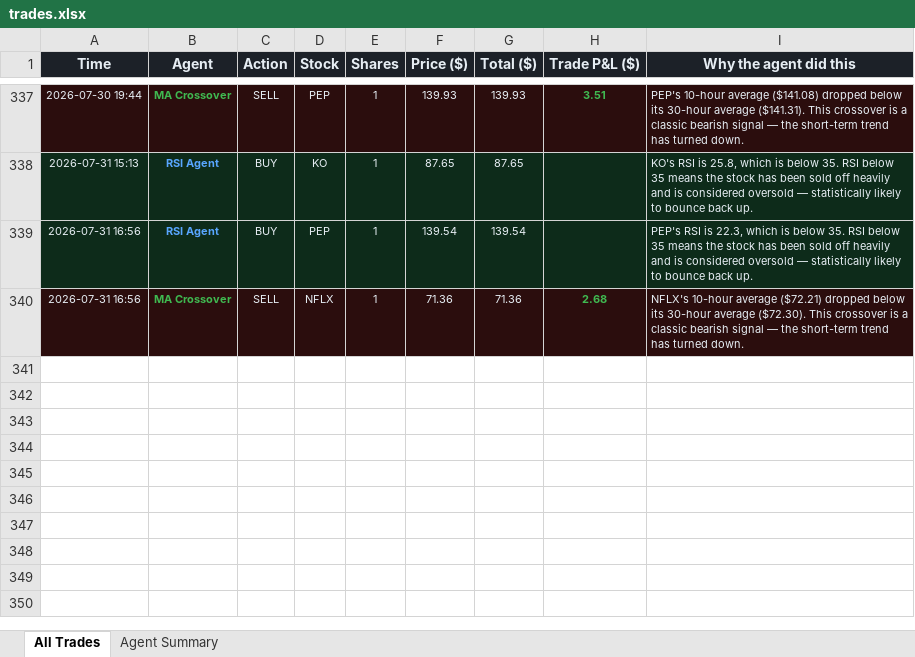
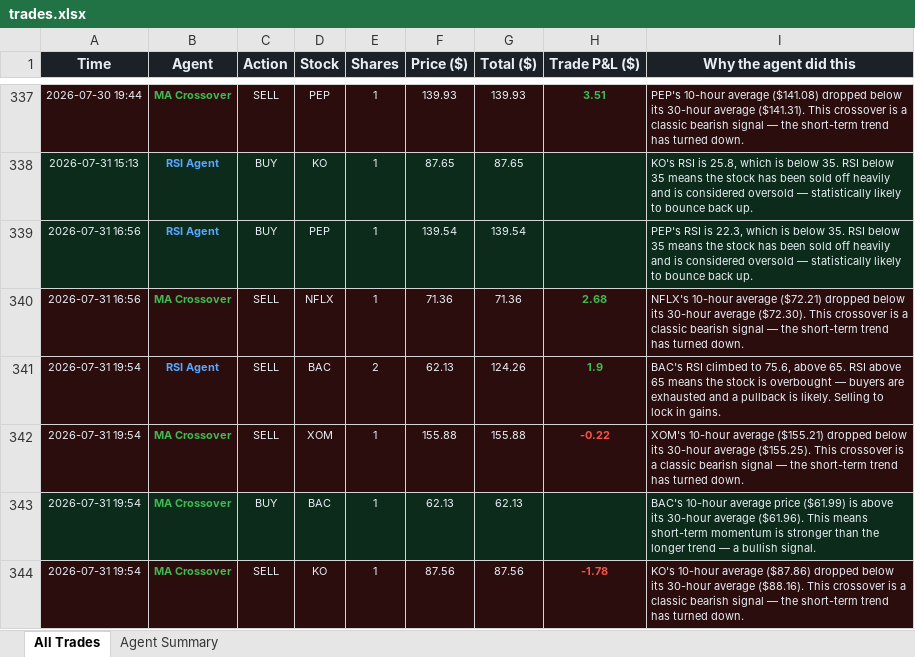
Before and after one commit to Gigantatoll/paper-trading, an Excel workbook: data/trades.xlsx, sheet All Trades, drawn as a sheet; only a part is shown, gaps mark what is left out; values as stored, in another font and other column widths than the file's, no borders; the diff names each change by its address in the sheet, - before the commit and + after, or states it on an @@ line.

```diff
--- a/data/trades.xlsx (sheet All Trades)
+++ b/data/trades.xlsx (sheet All Trades)
+row 341: 2026-07-31 19:54 | RSI Agent | SELL | BAC | 2 | 62.13 | 124.26 | 1.9 | BAC's RSI climbed to 75.6, above 65. RSI above 65 means the stock is overbought — buyers are exhausted and a pullback is likely. Selling to lock in gains.
+row 342: 2026-07-31 19:54 | MA Crossover | SELL | XOM | 1 | 155.88 | 155.88 | -0.22 | XOM's 10-hour average ($155.21) dropped below its 30-hour average ($155.25). This crossover is a classic bearish signal — the short-term trend has turned down.
+row 343: 2026-07-31 19:54 | MA Crossover | BUY | BAC | 1 | 62.13 | 62.13 |  | BAC's 10-hour average price ($61.99) is above its 30-hour average ($61.96). This means short-term momentum is stronger than the longer trend — a bullish signal.
+row 344: 2026-07-31 19:54 | MA Crossover | SELL | KO | 1 | 87.56 | 87.56 | -1.78 | KO's 10-hour average ($87.86) dropped below its 30-hour average ($88.16). This crossover is a classic bearish signal — the short-term trend has turned down.
```
Also changed, not shown: sheet Agent Summary, 6 other files.
